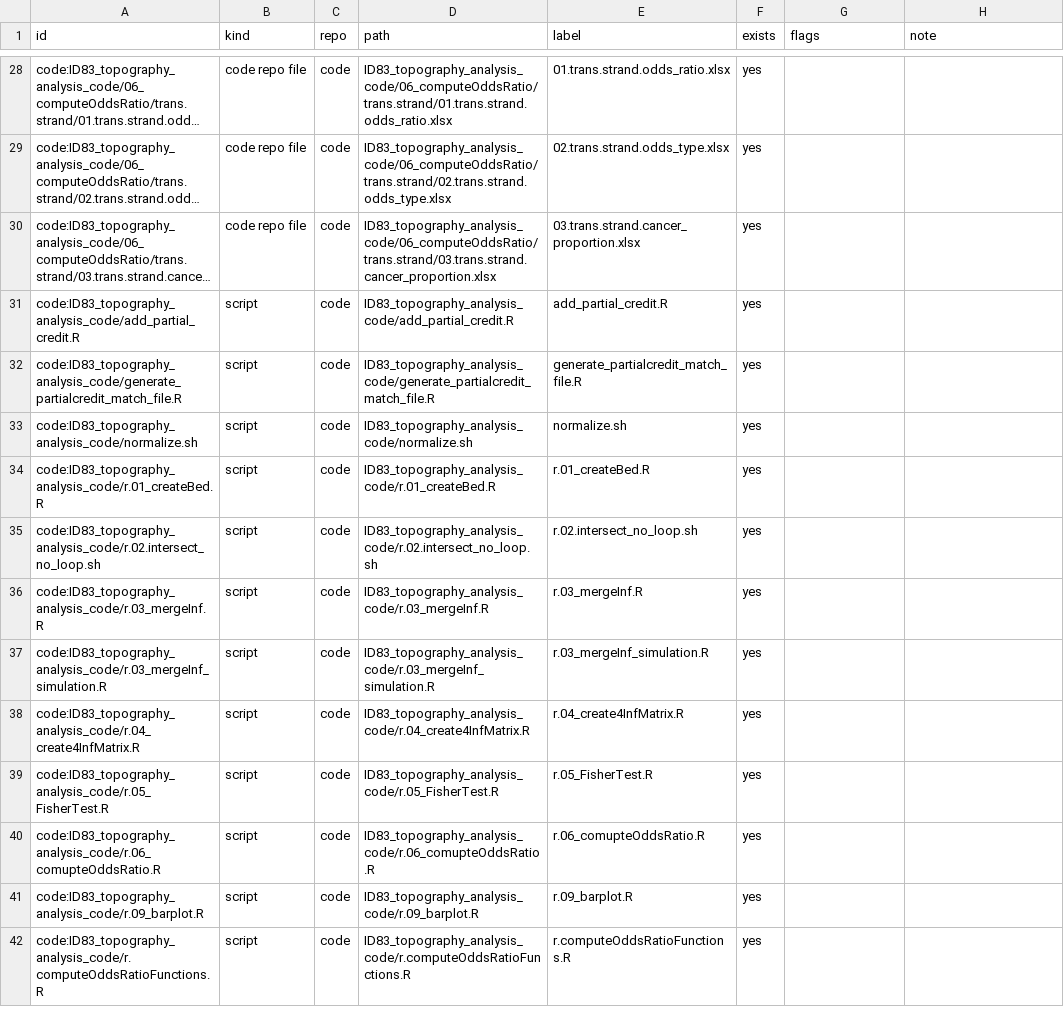
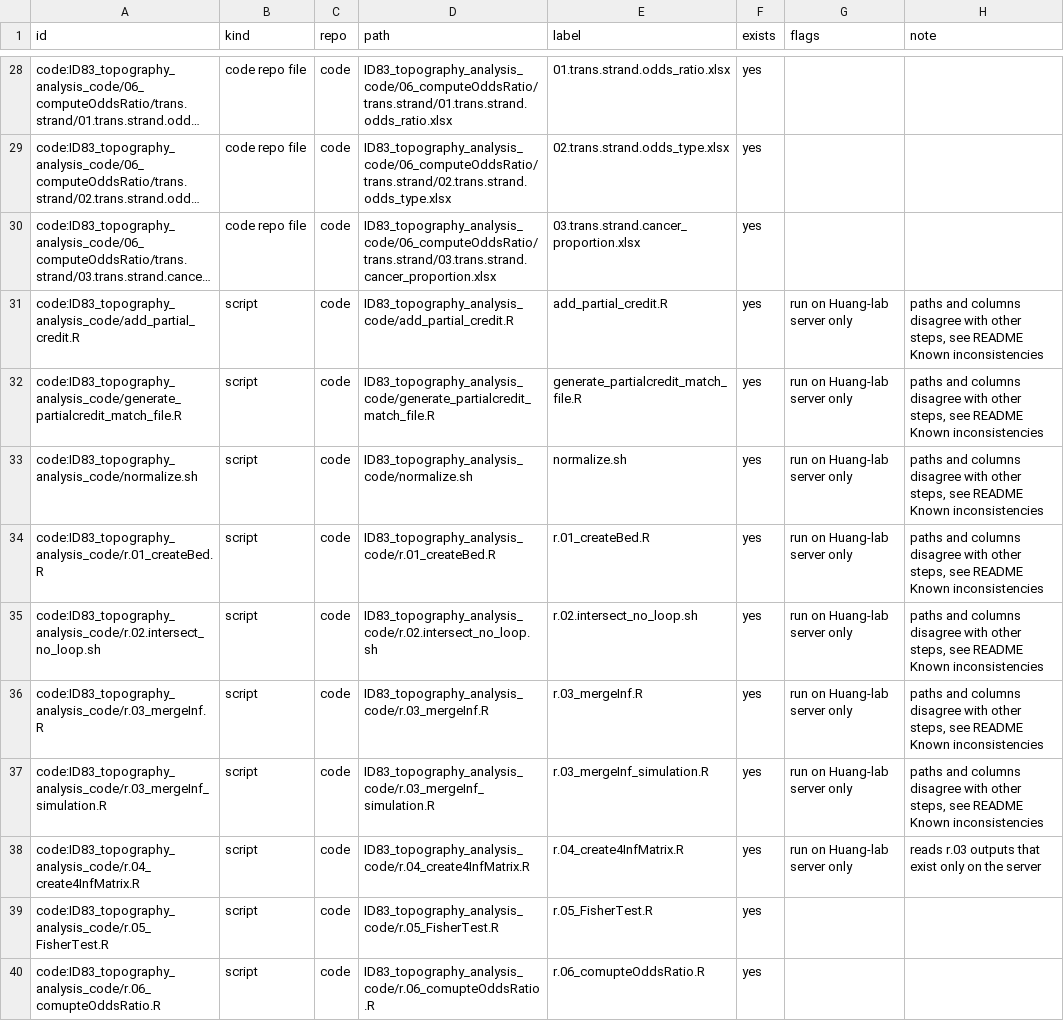
Before and after one commit to liumoLM/Liu2024, a TSV file: data_flow/flow_nodes.tsv, drawn as a sheet; only a part is shown, gaps mark what is left out; the shorter side is filled out with more unchanged rows; long unchanged cells end in …; the diff names each change by its address in the sheet, - before the commit and + after, or states it on an @@ line.

```diff
--- a/data_flow/flow_nodes.tsv
+++ b/data_flow/flow_nodes.tsv
-G31:G38 (flags): (empty)
+G31:G38 (flags): run on Huang-lab server only
-H31:H37 (note): (empty)
+H31:H37 (note): paths and columns disagree with other steps, see README Known inconsistencies
-H38 (note): (empty)
+H38 (note): reads r.03 outputs that exist only on the server
```
Also changed, not shown: 2 other files.
